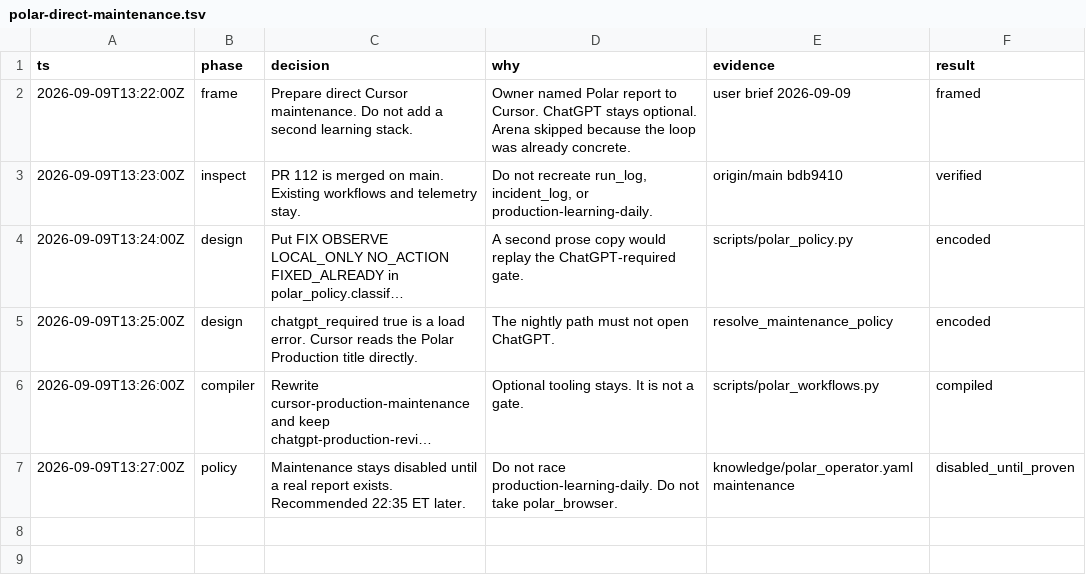
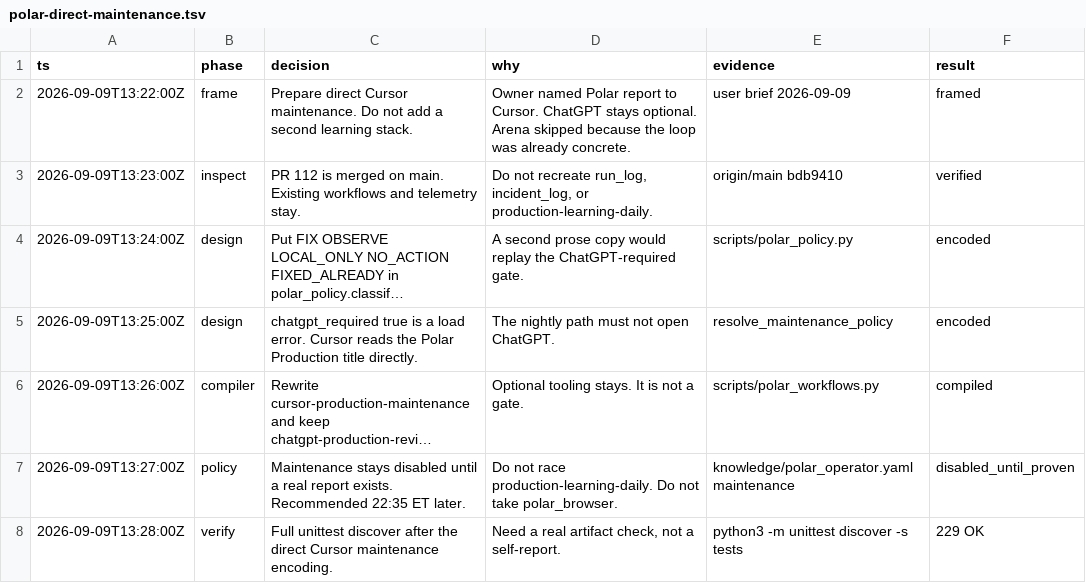
Before and after one commit to JunyiZhou-Conny/job-search-2026-2027-starter, a TSV file: .audit/polar-direct-maintenance.tsv, drawn as a sheet; long unchanged cells end in ….

```diff
--- a/.audit/polar-direct-maintenance.tsv
+++ b/.audit/polar-direct-maintenance.tsv
@@ -7 +7,2 @@ ts	phase	decision	why	evidence	result
 2026-09-09T13:27:00Z	policy	Maintenance stays disabled until a real report exists. Recommended 22:35 ET later.	Do not race production-learning-daily. Do not take polar_browser.	knowledge/polar_operator.yaml maintenance	disabled_until_proven
+2026-09-09T13:28:00Z	verify	Full unittest discover after the direct Cursor maintenance encoding.	Need a real artifact check, not a self-report.	python3 -m unittest discover -s tests	229 OK
```
